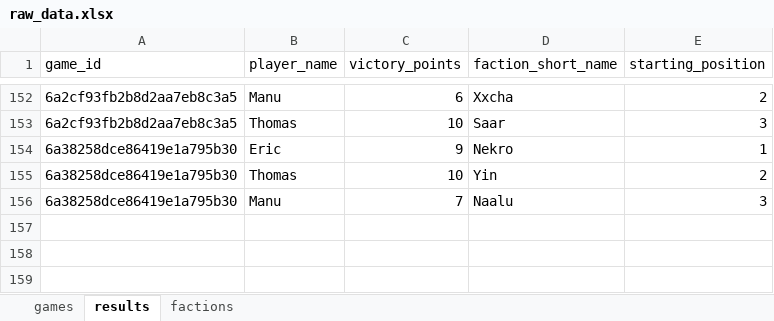
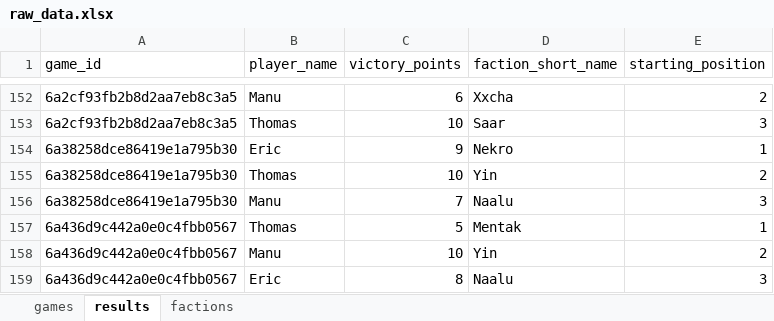
Before and after one commit to M-E-Rademaker/twilight-imperium-stats-, an Excel workbook: data/raw_data.xlsx, sheet results, drawn as a sheet; only a part is shown, gaps mark what is left out; values as stored, in another font and other column widths than the file's, no borders; the diff names each change by its address in the sheet, - before the commit and + after, or states it on an @@ line.

```diff
--- a/data/raw_data.xlsx (sheet results)
+++ b/data/raw_data.xlsx (sheet results)
+row 157: 6a436d9c442a0e0c4fbb0567 | Thomas | 5 | Mentak | 1
+row 158: 6a436d9c442a0e0c4fbb0567 | Manu | 10 | Yin | 2
+row 159: 6a436d9c442a0e0c4fbb0567 | Eric | 8 | Naalu | 3
```
Also changed, not shown: sheet games, 1 other file.
